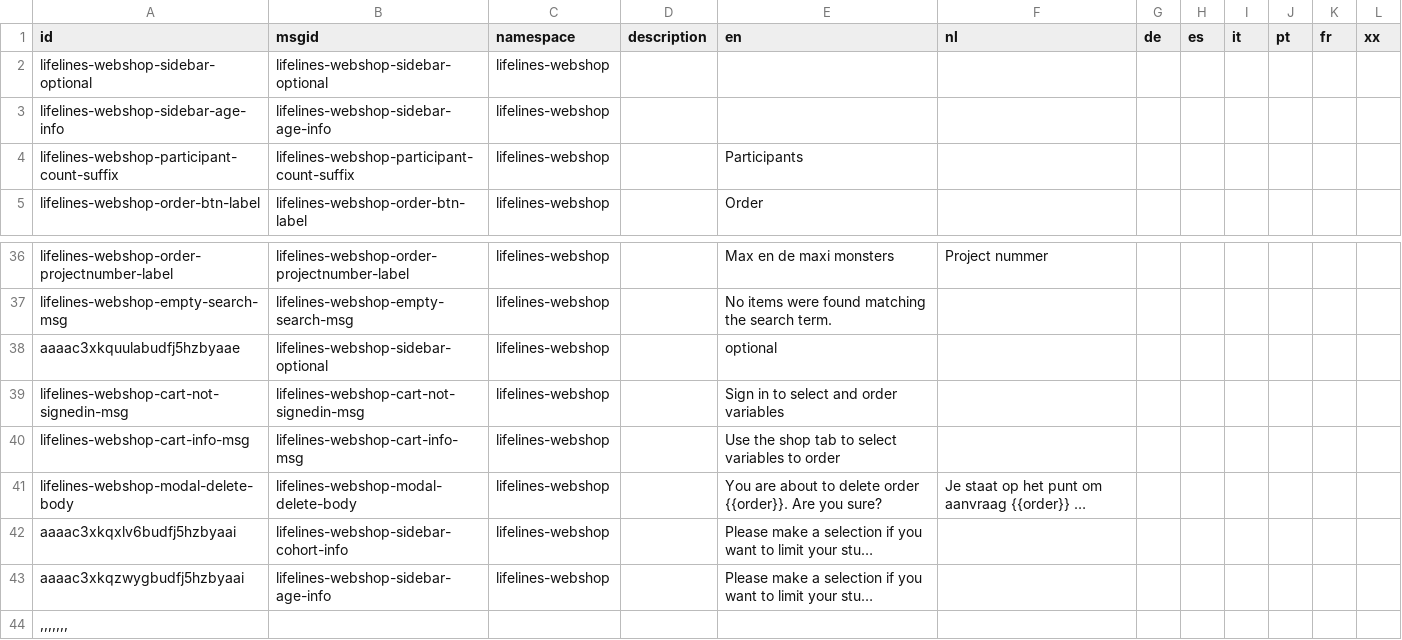
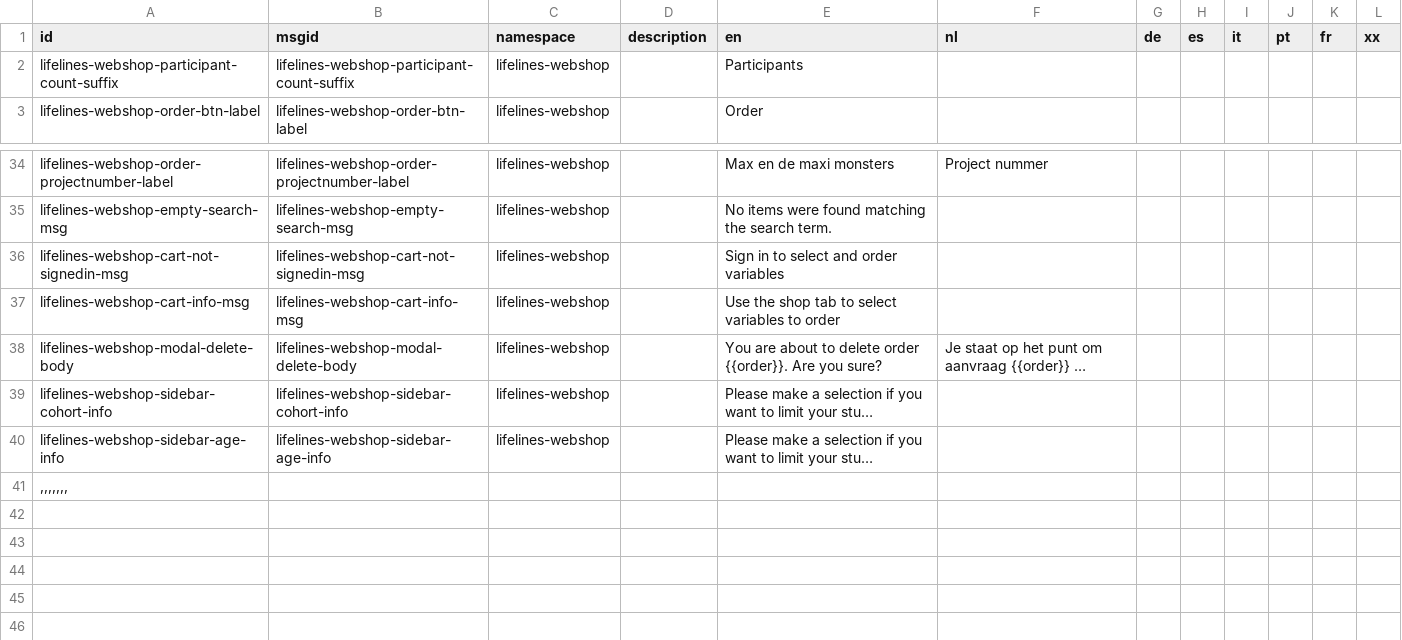
Before and after one commit to sidohaakma/molgenis-app-lifelines-webshop, a CSV file: deployment/datasets/sys_L10nString.csv, drawn as a sheet; only a part is shown, gaps mark what is left out; long unchanged cells end in …; removed rows and columns are numbered as before the commit, all else as after; the diff names each change by its address in the sheet, - before the commit and + after, or states it on an @@ line.

```diff
--- a/deployment/datasets/sys_L10nString.csv
+++ b/deployment/datasets/sys_L10nString.csv
-row 2: lifelines-webshop-sidebar-optional | lifelines-webshop-sidebar-optional | lifelines-webshop
-row 3: lifelines-webshop-sidebar-age-info | lifelines-webshop-sidebar-age-info | lifelines-webshop
-row 38: aaaac3xkquulabudfj5hzbyaae | lifelines-webshop-sidebar-optional | lifelines-webshop |  | optional
-A39 (id): aaaac3xkqxlv6budfj5hzbyaai
+A39 (id): lifelines-webshop-sidebar-cohort-info
-A40 (id): aaaac3xkqzwygbudfj5hzbyaai
+A40 (id): lifelines-webshop-sidebar-age-info
```
Also changed, not shown: 1 other file.
